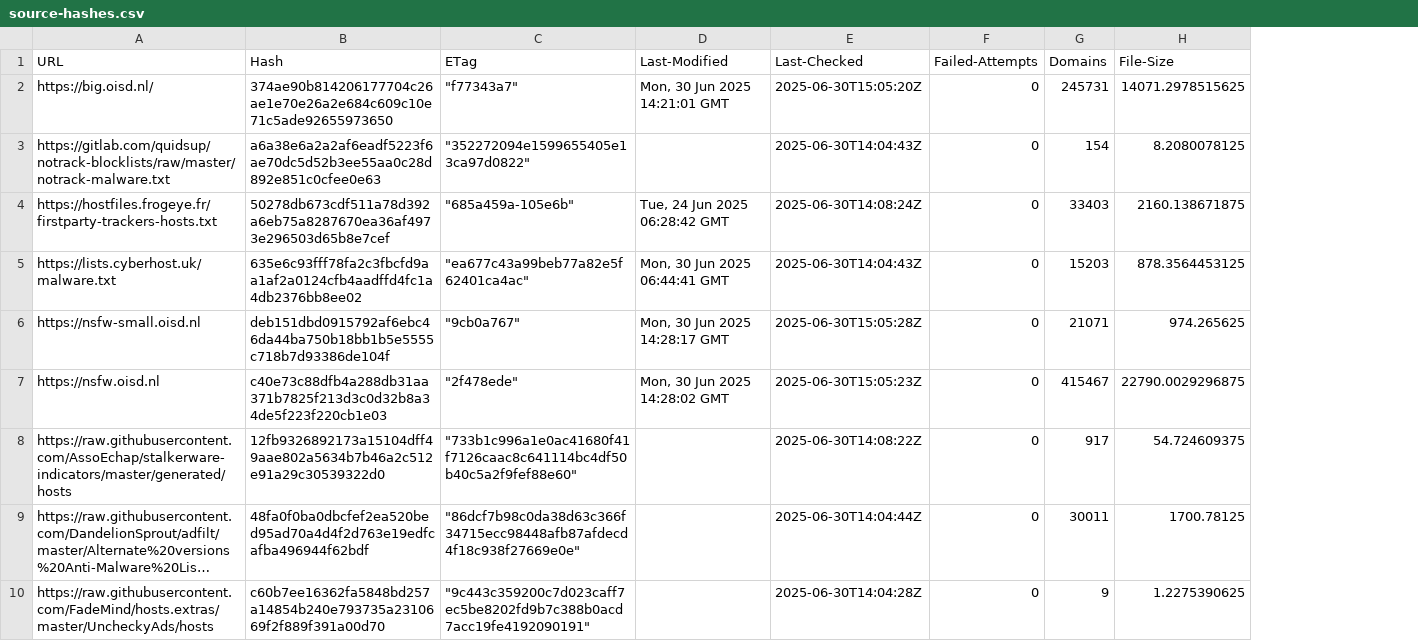
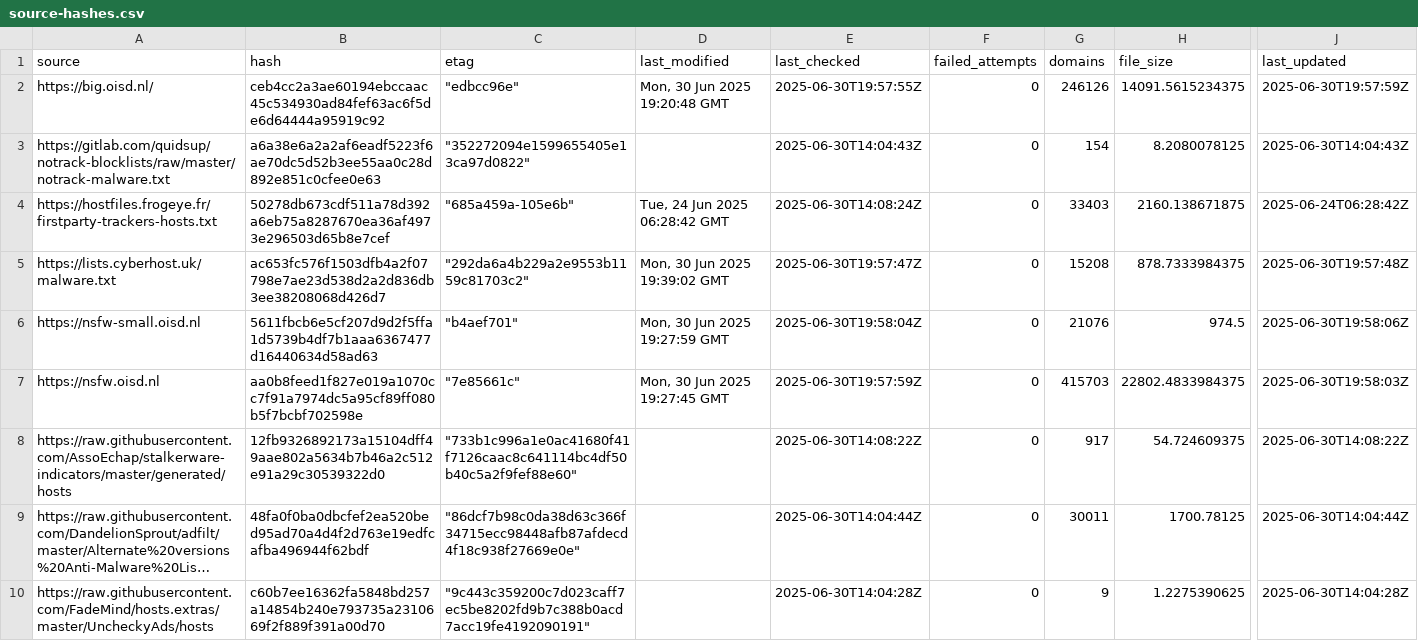
Before and after one commit to ummeegge/RPZ-Blocklists, a CSV file: tools/source-hashes.csv, drawn as a sheet; only a part is shown, gaps mark what is left out; long unchanged cells end in …; removed rows and columns are numbered as before the commit, all else as after; rows hold the shown columns only; the diff covers the shown part only; the diff names each change by its address in the sheet, - before the commit and + after, or states it on an @@ line.

```diff
--- a/tools/source-hashes.csv
+++ b/tools/source-hashes.csv
+column J, rows 2-10: 2025-06-30T19:57:59Z | 2025-06-30T14:04:43Z | 2025-06-24T06:28:42Z | 2025-06-30T19:57:48Z | 2025-06-30T19:58:06Z | 2025-06-30T19:58:03Z | 2025-06-30T14:08:22Z | 2025-06-30T14:04:44Z | 2025-06-30T14:04:28Z
-row 1: URL | Hash | ETag | Last-Modified | Last-Checked | Failed-Attempts | Domains | File-Size
+row 1: source | hash | etag | last_modified | last_checked | failed_attempts | domains | file_size | last_updated
-B2: 374ae90b814206177704c26ae1e70e26a2e684c609c10e71c5ade92655973650
+B2: ceb4cc2a3ae60194ebccaac45c534930ad84fef63ac6f5de6d64444a95919c92
-C2: "f77343a7"
+C2: "edbcc96e"
-D2: Mon, 30 Jun 2025 14:21:01 GMT
+D2: Mon, 30 Jun 2025 19:20:48 GMT
-E2: 2025-06-30T15:05:20Z
+E2: 2025-06-30T19:57:55Z
-G2: 245731
+G2: 246126
-H2: 14071.2978515625
+H2: 14091.5615234375
-B5: 635e6c93fff78fa2c3fbcfd9aa1af2a0124cfb4aadffd4fc1a4db2376bb8ee02
+B5: ac653fc576f1503dfb4a2f07798e7ae23d538d2a2d836db3ee38208068d426d7
-C5: "ea677c43a99beb77a82e5f62401ca4ac"
+C5: "292da6a4b229a2e9553b1159c81703c2"
-D5: Mon, 30 Jun 2025 06:44:41 GMT
+D5: Mon, 30 Jun 2025 19:39:02 GMT
-E5: 2025-06-30T14:04:43Z
+E5: 2025-06-30T19:57:47Z
-G5: 15203
+G5: 15208
-H5: 878.3564453125
+H5: 878.7333984375
-B6: deb151dbd0915792af6ebc46da44ba750b18bb1b5e5555c718b7d93386de104f
+B6: 5611fbcb6e5cf207d9d2f5ffa1d5739b4df7b1aaa6367477d16440634d58ad63
-C6: "9cb0a767"
+C6: "b4aef701"
-D6: Mon, 30 Jun 2025 14:28:17 GMT
+D6: Mon, 30 Jun 2025 19:27:59 GMT
-E6: 2025-06-30T15:05:28Z
+E6: 2025-06-30T19:58:04Z
-G6: 21071
+G6: 21076
-H6: 974.265625
+H6: 974.5
-B7: c40e73c88dfb4a288db31aa371b7825f213d3c0d32b8a34de5f223f220cb1e03
+B7: aa0b8feed1f827e019a1070cc7f91a7974dc5a95cf89ff080b5f7bcbf702598e
-C7: "2f478ede"
+C7: "7e85661c"
-D7: Mon, 30 Jun 2025 14:28:02 GMT
+D7: Mon, 30 Jun 2025 19:27:45 GMT
-E7: 2025-06-30T15:05:23Z
+E7: 2025-06-30T19:57:59Z
-G7: 415467
+G7: 415703
-H7: 22790.0029296875
+H7: 22802.4833984375
```
Also changed, not shown: 77 edited cells elsewhere in this file, 15 other files.
